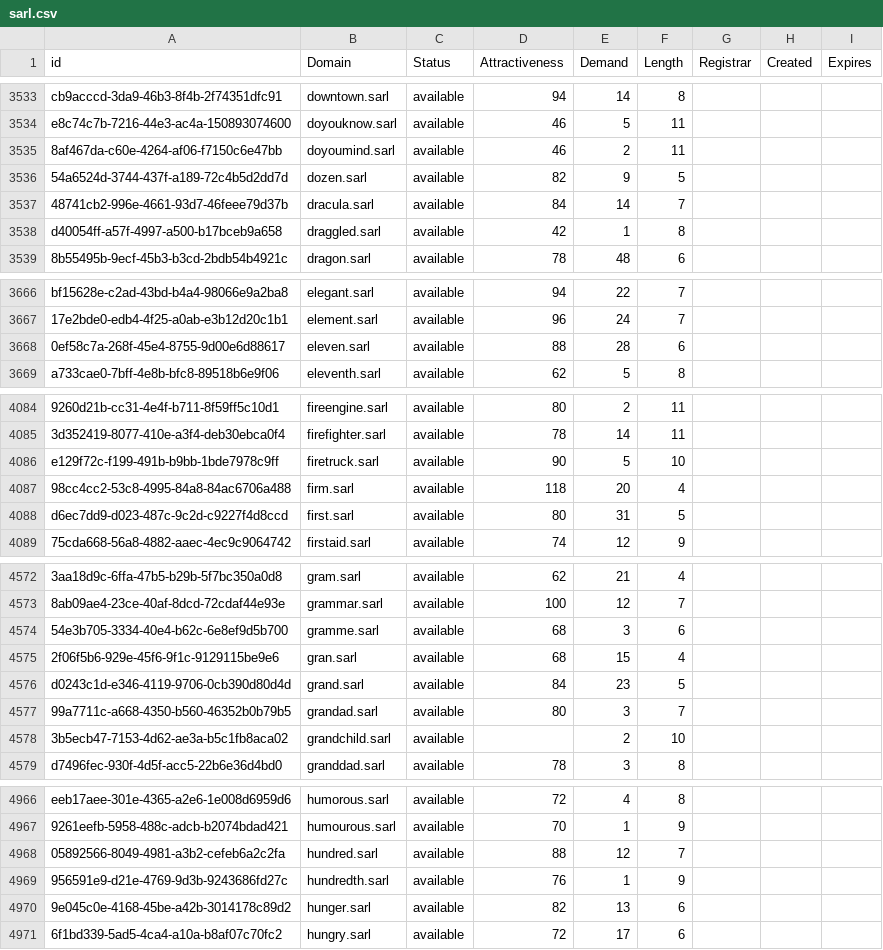
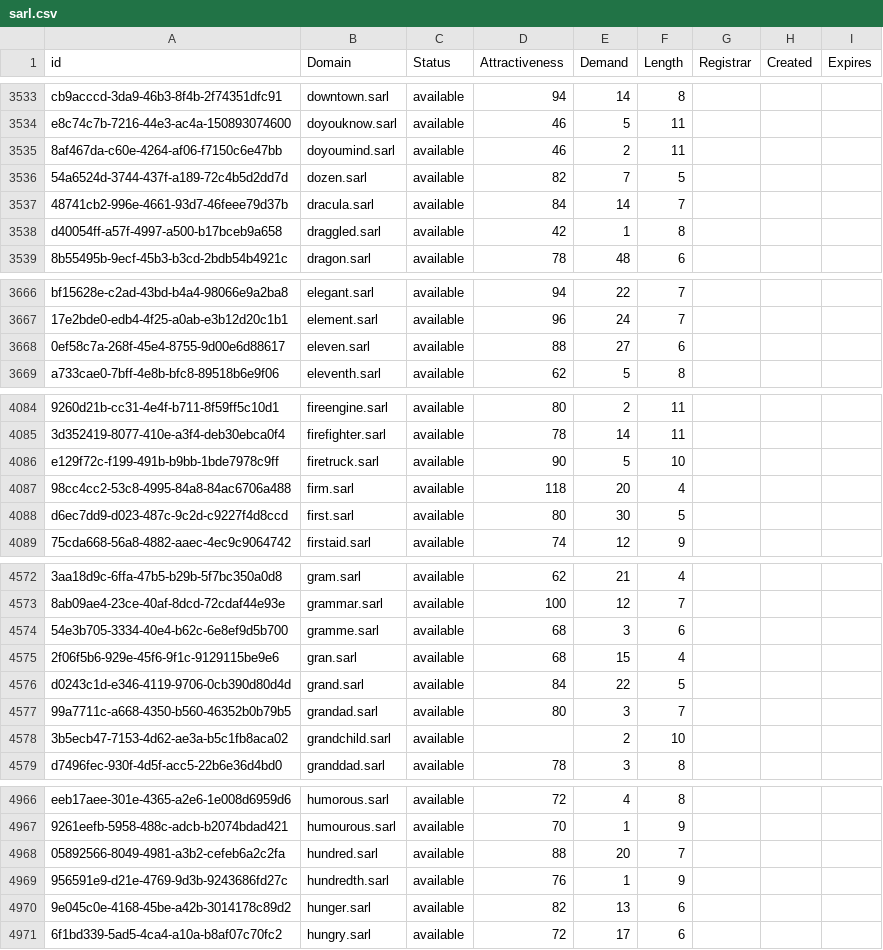
Before and after one commit to UniqueDomains/sarl-oneword-domains, a CSV file: sarl.csv, drawn as a sheet; only a part is shown, gaps mark what is left out; the diff covers the shown part only; the diff names each change by its address in the sheet, - before the commit and + after, or states it on an @@ line.

Commit message:
Domains update

```diff
--- a/sarl.csv
+++ b/sarl.csv
-E3536 (Demand): 9
+E3536 (Demand): 7
-E3668 (Demand): 28
+E3668 (Demand): 27
-E4088 (Demand): 31
+E4088 (Demand): 30
-E4576 (Demand): 23
+E4576 (Demand): 22
-E4968 (Demand): 12
+E4968 (Demand): 20
```
Also changed, not shown: 7 edited cells elsewhere in this file, 2 other files.
